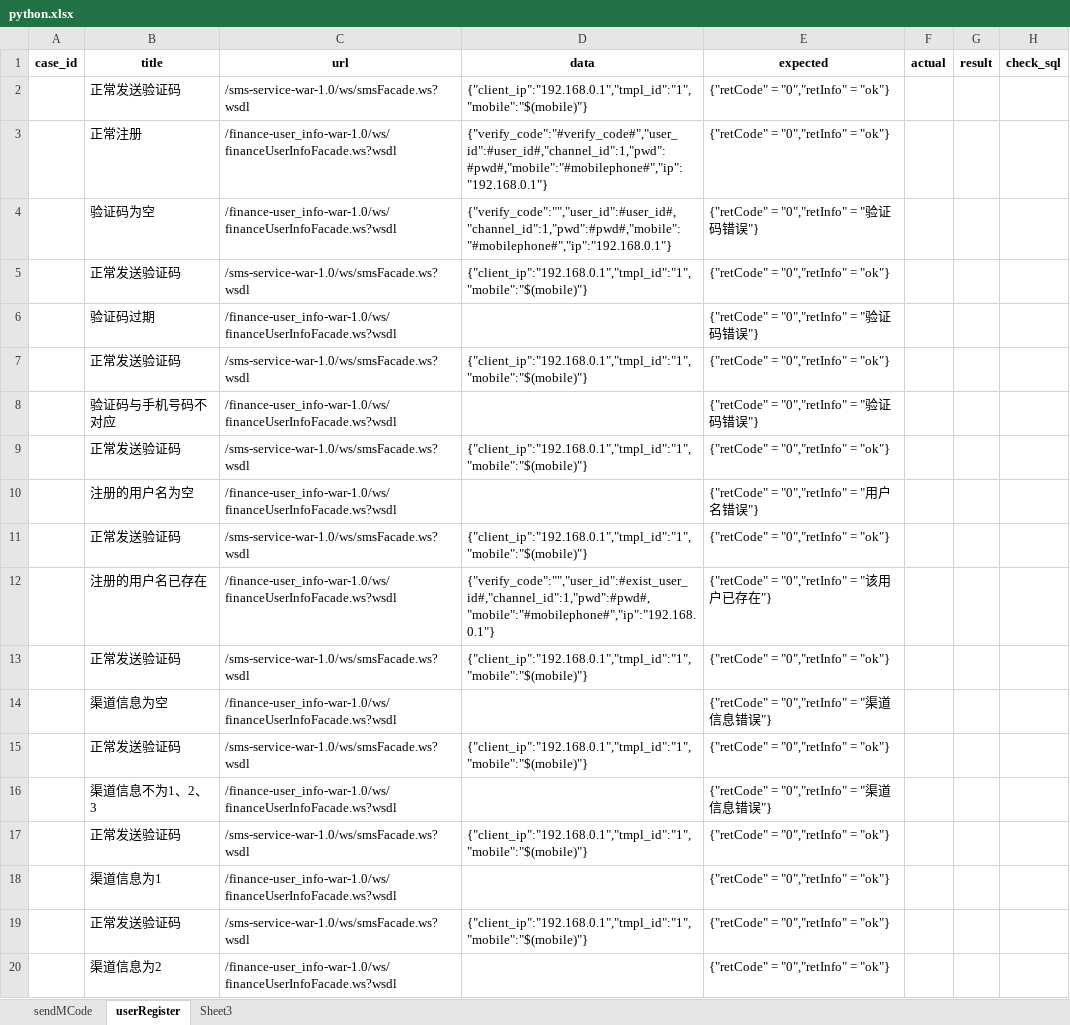
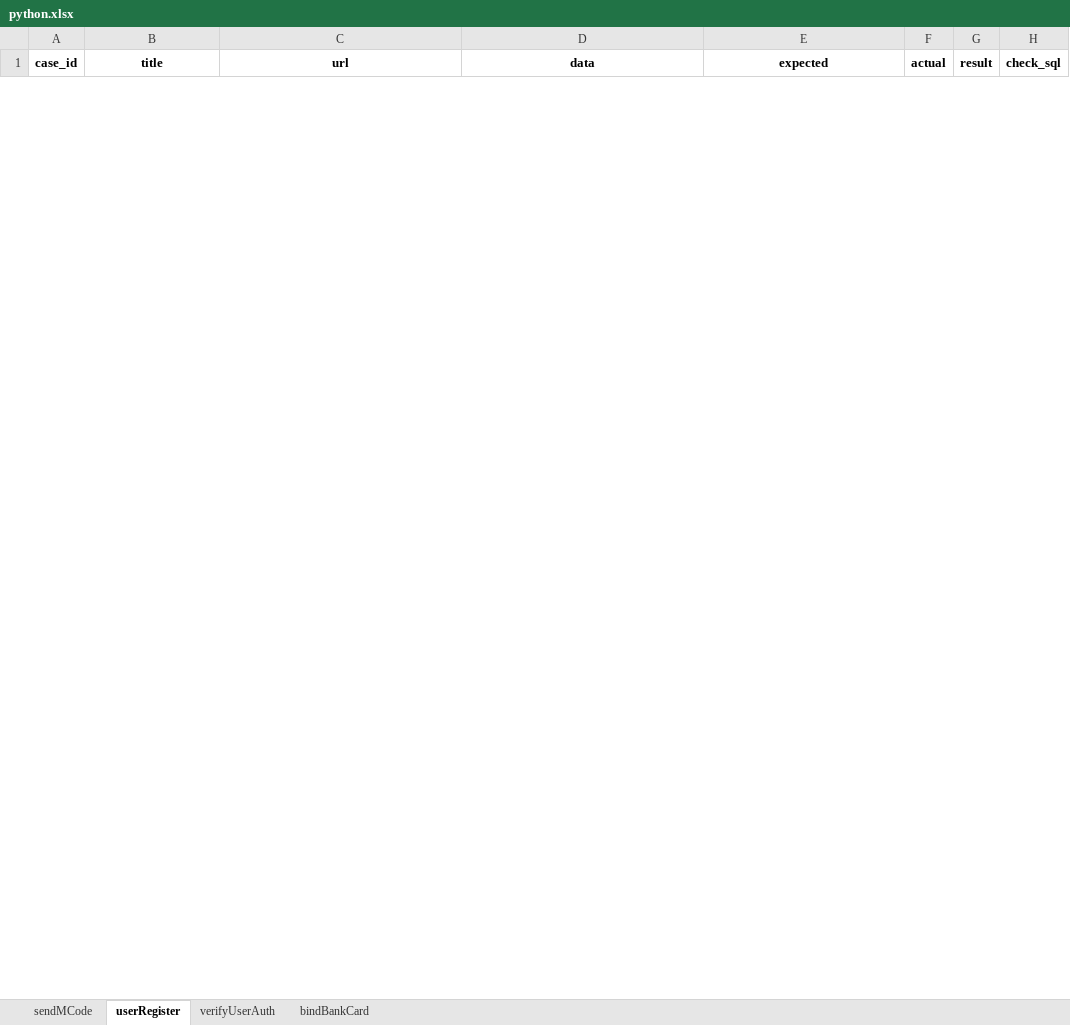
Before and after one commit to cxx839113797/myproject, an Excel workbook: data/python.xlsx, sheet userRegister, drawn as a sheet; only a part is shown; values as stored, in another font and other column widths than the file's, no borders; removed rows and columns are numbered as before the commit, all else as after; the diff covers the shown part only; the diff names each change by its address in the sheet, - before the commit and + after, or states it on an @@ line.

```diff
--- a/data/python.xlsx (sheet userRegister)
+++ b/data/python.xlsx (sheet userRegister)
-sheet tab: Sheet3
+sheet tab: verifyUserAuth
+sheet tab: bindBankCard
-row 2:  | 正常发送验证码 | /sms-service-war-1.0/ws/smsFacade.ws?wsdl | {"client_ip":"192.168.0.1","tmpl_id":"1","mobile":"$(mobile)"} | {"retCode" = "0","retInfo" = "ok"}
-row 3:  | 正常注册 | /finance-user_info-war-1.0/ws/financeUserInfoFacade.ws?wsdl | {"verify_code":"#verify_code#","user_id":#user_id#,"channel_id":1,"pwd":#pwd#,"mobile":"#mobilephone#","ip":"192.168.0.1"} | {"retCode" = "0","retInfo" = "ok"}
-row 4:  | 验证码为空 | /finance-user_info-war-1.0/ws/financeUserInfoFacade.ws?wsdl | {"verify_code":"","user_id":#user_id#,"channel_id":1,"pwd":#pwd#,"mobile":"#mobilephone#","ip":"192.168.0.1"} | {"retCode" = "0","retInfo" = "验证码错误"}
-row 5:  | 正常发送验证码 | /sms-service-war-1.0/ws/smsFacade.ws?wsdl | {"client_ip":"192.168.0.1","tmpl_id":"1","mobile":"$(mobile)"} | {"retCode" = "0","retInfo" = "ok"}
-row 6:  | 验证码过期 | /finance-user_info-war-1.0/ws/financeUserInfoFacade.ws?wsdl |  | {"retCode" = "0","retInfo" = "验证码错误"}
-row 7:  | 正常发送验证码 | /sms-service-war-1.0/ws/smsFacade.ws?wsdl | {"client_ip":"192.168.0.1","tmpl_id":"1","mobile":"$(mobile)"} | {"retCode" = "0","retInfo" = "ok"}
-row 8:  | 验证码与手机号码不对应 | /finance-user_info-war-1.0/ws/financeUserInfoFacade.ws?wsdl |  | {"retCode" = "0","retInfo" = "验证码错误"}
-row 9:  | 正常发送验证码 | /sms-service-war-1.0/ws/smsFacade.ws?wsdl | {"client_ip":"192.168.0.1","tmpl_id":"1","mobile":"$(mobile)"} | {"retCode" = "0","retInfo" = "ok"}
-row 10:  | 注册的用户名为空 | /finance-user_info-war-1.0/ws/financeUserInfoFacade.ws?wsdl |  | {"retCode" = "0","retInfo" = "用户名错误"}
-row 11:  | 正常发送验证码 | /sms-service-war-1.0/ws/smsFacade.ws?wsdl | {"client_ip":"192.168.0.1","tmpl_id":"1","mobile":"$(mobile)"} | {"retCode" = "0","retInfo" = "ok"}
-row 12:  | 注册的用户名已存在 | /finance-user_info-war-1.0/ws/financeUserInfoFacade.ws?wsdl | {"verify_code":"","user_id":#exist_user_id#,"channel_id":1,"pwd":#pwd#,"mobile":"#mobilephone#","ip":"192.168.0.1"} | {"retCode" = "0","retInfo" = "该用户已存在"}
-row 13:  | 正常发送验证码 | /sms-service-war-1.0/ws/smsFacade.ws?wsdl | {"client_ip":"192.168.0.1","tmpl_id":"1","mobile":"$(mobile)"} | {"retCode" = "0","retInfo" = "ok"}
-row 14:  | 渠道信息为空 | /finance-user_info-war-1.0/ws/financeUserInfoFacade.ws?wsdl |  | {"retCode" = "0","retInfo" = "渠道信息错误"}
-row 15:  | 正常发送验证码 | /sms-service-war-1.0/ws/smsFacade.ws?wsdl | {"client_ip":"192.168.0.1","tmpl_id":"1","mobile":"$(mobile)"} | {"retCode" = "0","retInfo" = "ok"}
-row 16:  | 渠道信息不为1、2、3 | /finance-user_info-war-1.0/ws/financeUserInfoFacade.ws?wsdl |  | {"retCode" = "0","retInfo" = "渠道信息错误"}
-row 17:  | 正常发送验证码 | /sms-service-war-1.0/ws/smsFacade.ws?wsdl | {"client_ip":"192.168.0.1","tmpl_id":"1","mobile":"$(mobile)"} | {"retCode" = "0","retInfo" = "ok"}
-row 18:  | 渠道信息为1 | /finance-user_info-war-1.0/ws/financeUserInfoFacade.ws?wsdl |  | {"retCode" = "0","retInfo" = "ok"}
-row 19:  | 正常发送验证码 | /sms-service-war-1.0/ws/smsFacade.ws?wsdl | {"client_ip":"192.168.0.1","tmpl_id":"1","mobile":"$(mobile)"} | {"retCode" = "0","retInfo" = "ok"}
-row 20:  | 渠道信息为2 | /finance-user_info-war-1.0/ws/financeUserInfoFacade.ws?wsdl |  | {"retCode" = "0","retInfo" = "ok"}
```
Also changed, not shown: 22 added rows and 16 removed rows elsewhere in this sheet, sheet verifyUserAuth, sheet sendMCode, 5 other files.
